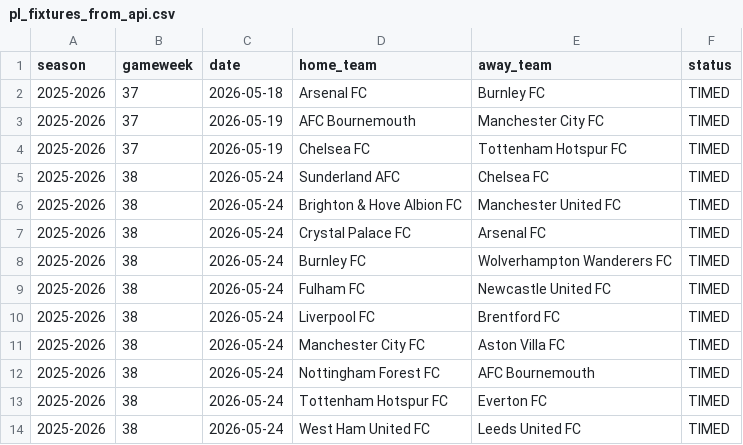
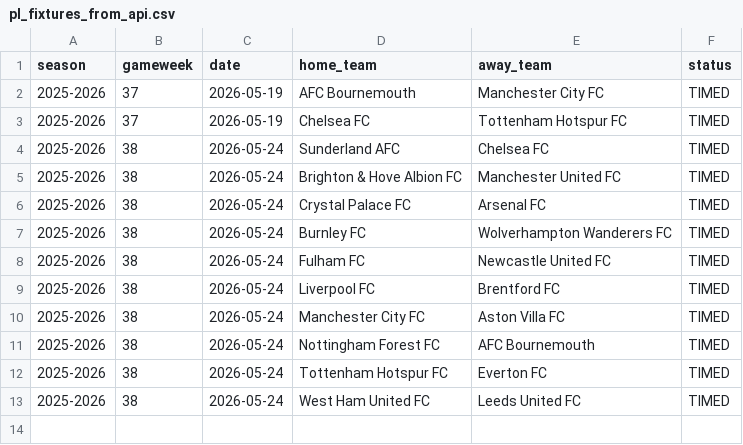
Before and after one commit to SugarAung/premier-league-predictor, a CSV file: data/live/pl_fixtures_from_api.csv, drawn as a sheet.

```diff
--- a/data/live/pl_fixtures_from_api.csv
+++ b/data/live/pl_fixtures_from_api.csv
@@ -1,3 +1,2 @@
 season,gameweek,date,home_team,away_team,status
-2025-2026,37,2026-05-18,Arsenal FC,Burnley FC,TIMED
 2025-2026,37,2026-05-19,AFC Bournemouth,Manchester City FC,TIMED
```
Also changed, not shown: data/live/pl_results_from_api.csv.
